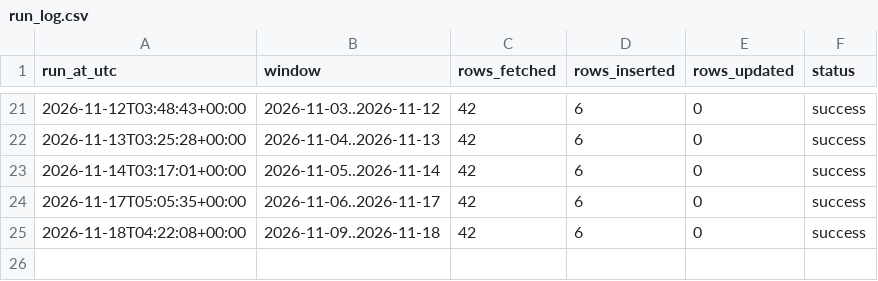
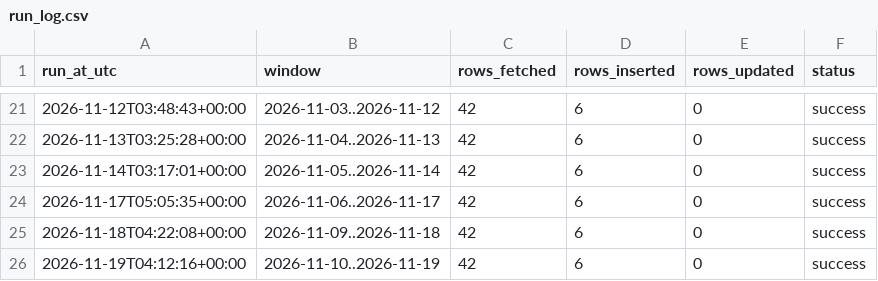
Before and after one commit to Din131/rupiah-exchange-rate-pipeline, a CSV file: data/run_log.csv, drawn as a sheet; only a part is shown, gaps mark what is left out.

```diff
--- a/data/run_log.csv
+++ b/data/run_log.csv
@@ -25 +25,2 @@ run_at_utc,window,rows_fetched,rows_inserted,rows_updated,status
 2026-11-18T04:22:08+00:00,2026-11-09..2026-11-18,42,6,0,success
+2026-11-19T04:12:16+00:00,2026-11-10..2026-11-19,42,6,0,success
```
Also changed, not shown: data/idr_rates.csv, 2 other files.
